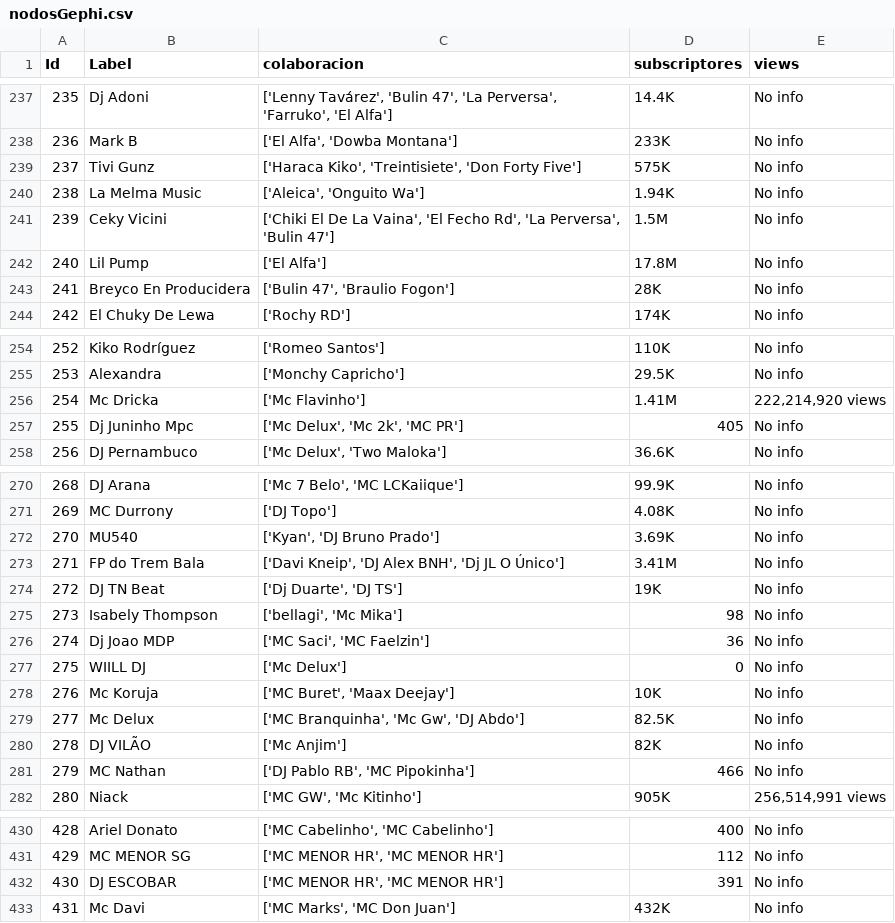
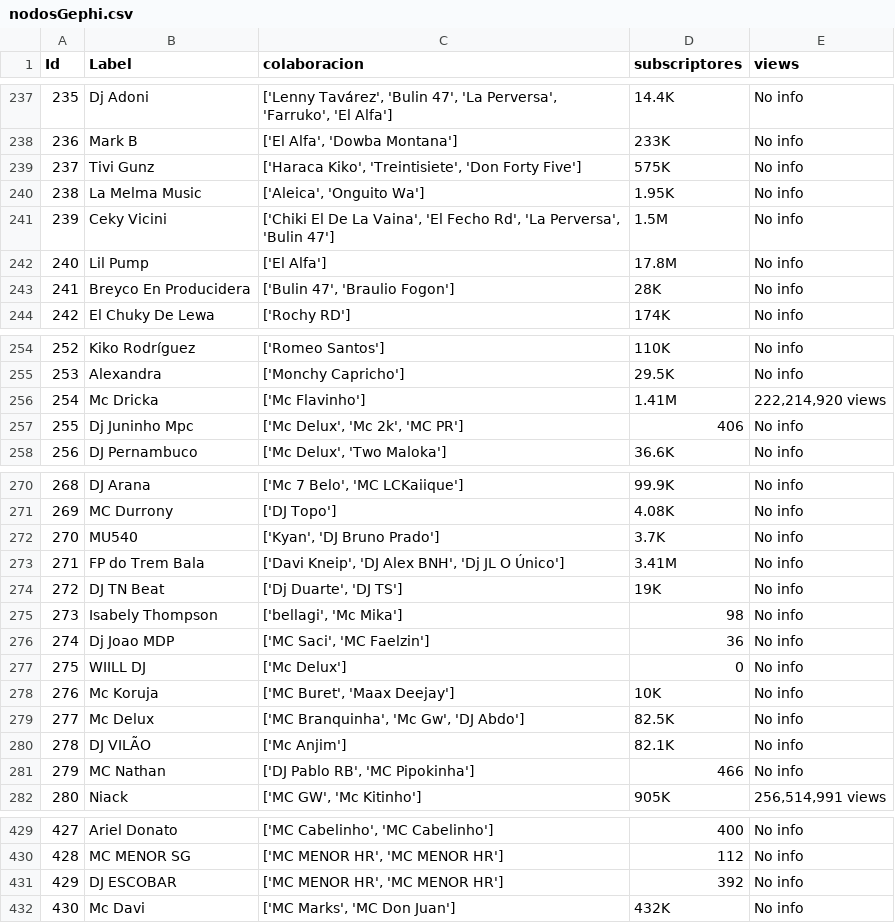
Before and after one commit to danidmg/Proyecto-YTMusic, a CSV file: nodosGephi.csv, drawn as a sheet; only a part is shown, gaps mark what is left out; addresses are those after the commit; the diff covers the shown part only; the diff names each change by its address in the sheet, - before the commit and + after, or states it on an @@ line.

```diff
--- a/nodosGephi.csv
+++ b/nodosGephi.csv
@@ column A (Id) renumbered from row 4 down @@
-D240 (subscriptores): 1.94K
+D240 (subscriptores): 1.95K
-D257 (subscriptores): 405
+D257 (subscriptores): 406
-D272 (subscriptores): 3.69K
+D272 (subscriptores): 3.7K
-D280 (subscriptores): 82K
+D280 (subscriptores): 82.1K
-D431 (subscriptores): 391
+D431 (subscriptores): 392
```
Also changed, not shown: 1 added row, 2 removed rows and 18 edited cells elsewhere in this file, aristas.csv, aristasGephi.csv, 3 other files.
